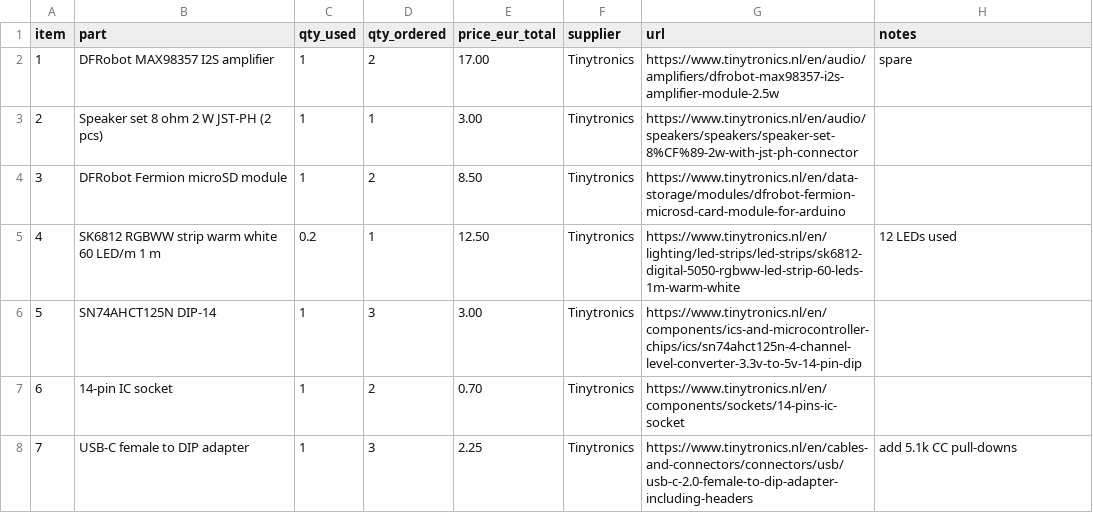
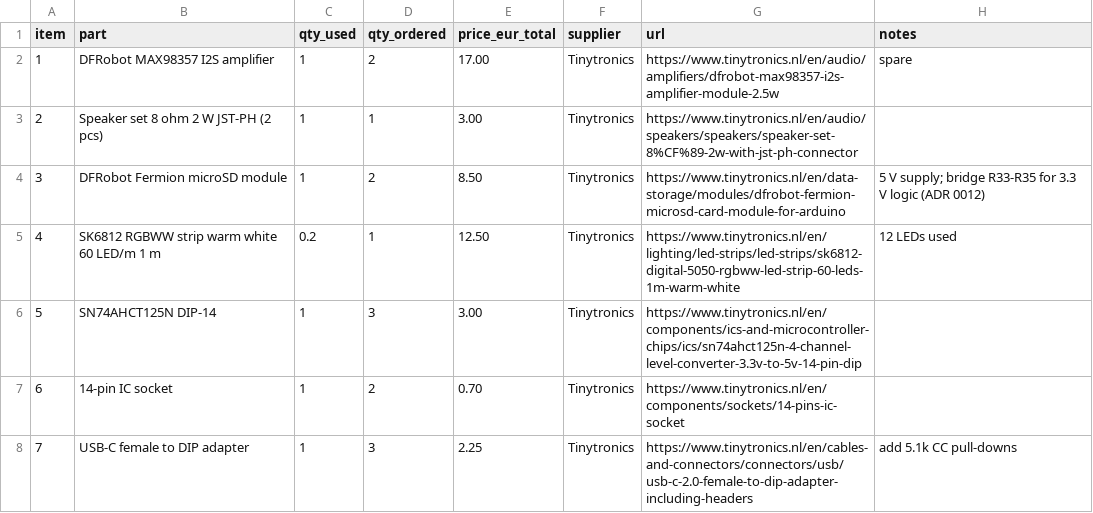
Before and after one commit to Alexander130892/Talking_Nightlamp, a CSV file: docs/hardware/bom.csv, drawn as a sheet; only a part is shown.

Commit message:
hw: microSD module mod (ADR 0012), wiring corrected to 5 V supply, C0

```diff
--- a/docs/hardware/bom.csv
+++ b/docs/hardware/bom.csv
@@ -3,3 +3,3 @@ item,part,qty_used,qty_ordered,price_eur_total,supplier,url,notes
 2,Speaker set 8 ohm 2 W JST-PH (2 pcs),1,1,3.00,Tinytronics,https://www.tinytronics.nl/en/audio/speakers/speakers/speaker-set-8%CF%89-2w-with-jst-ph-connector,
-3,DFRobot Fermion microSD module,1,2,8.50,Tinytronics,https://www.tinytronics.nl/en/data-storage/modules/dfrobot-fermion-microsd-card-module-for-arduino,
+3,DFRobot Fermion microSD module,1,2,8.50,Tinytronics,https://www.tinytronics.nl/en/data-storage/modules/dfrobot-fermion-microsd-card-module-for-arduino,5 V supply; bridge R33-R35 for 3.3 V logic (ADR 0012)
 4,SK6812 RGBWW strip warm white 60 LED/m 1 m,0.2,1,12.50,Tinytronics,https://www.tinytronics.nl/en/lighting/led-strips/led-strips/sk6812-digital-5050-rgbww-led-strip-60-leds-1m-warm-white,12 LEDs used
```
Also changed, not shown: 4 other files.
